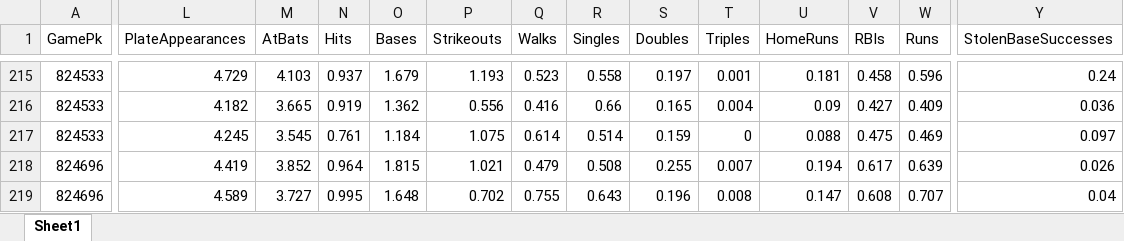
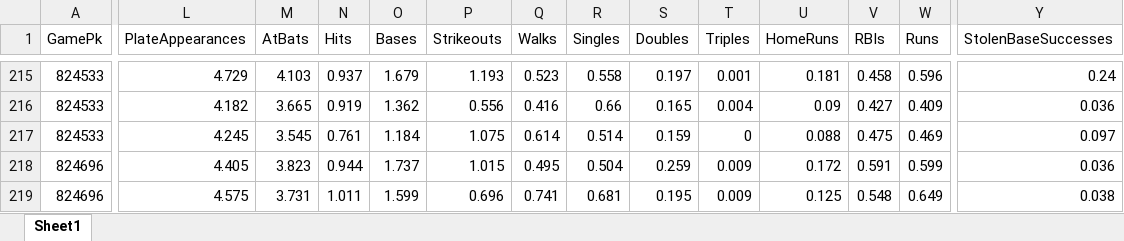
Before and after one commit to atlantahouseplants/MLBDFSLineupOptimizer, an Excel workbook: data/live/BallparkPal_Batters_2026-04-12.xlsx, sheet Sheet1, drawn as a sheet; only a part is shown, gaps mark what is left out; values as stored, in another font and other column widths than the file's, no borders; the diff covers the shown part only; the diff names each change by its address in the sheet, - before the commit and + after, or states it on an @@ line.

```diff
--- a/data/live/BallparkPal_Batters_2026-04-12.xlsx (sheet Sheet1)
+++ b/data/live/BallparkPal_Batters_2026-04-12.xlsx (sheet Sheet1)
-L218 (PlateAppearances): 4.419
+L218 (PlateAppearances): 4.405
-M218 (AtBats): 3.852
+M218 (AtBats): 3.823
-N218 (Hits): 0.964
+N218 (Hits): 0.944
-O218 (Bases): 1.815
+O218 (Bases): 1.737
-P218 (Strikeouts): 1.021
+P218 (Strikeouts): 1.015
-Q218 (Walks): 0.479
+Q218 (Walks): 0.495
-R218 (Singles): 0.508
+R218 (Singles): 0.504
-S218 (Doubles): 0.255
+S218 (Doubles): 0.259
-T218 (Triples): 0.007
+T218 (Triples): 0.009
-U218 (HomeRuns): 0.194
+U218 (HomeRuns): 0.172
-V218 (RBIs): 0.617
+V218 (RBIs): 0.591
-W218 (Runs): 0.639
+W218 (Runs): 0.599
-Y218 (StolenBaseSuccesses): 0.026
+Y218 (StolenBaseSuccesses): 0.036
-L219 (PlateAppearances): 4.589
+L219 (PlateAppearances): 4.575
-M219 (AtBats): 3.727
+M219 (AtBats): 3.731
-N219 (Hits): 0.995
+N219 (Hits): 1.011
-O219 (Bases): 1.648
+O219 (Bases): 1.599
-P219 (Strikeouts): 0.702
+P219 (Strikeouts): 0.696
-Q219 (Walks): 0.755
+Q219 (Walks): 0.741
-R219 (Singles): 0.643
+R219 (Singles): 0.681
-S219 (Doubles): 0.196
+S219 (Doubles): 0.195
-T219 (Triples): 0.008
+T219 (Triples): 0.009
-U219 (HomeRuns): 0.147
+U219 (HomeRuns): 0.125
-V219 (RBIs): 0.608
+V219 (RBIs): 0.548
-W219 (Runs): 0.707
+W219 (Runs): 0.649
-Y219 (StolenBaseSuccesses): 0.04
+Y219 (StolenBaseSuccesses): 0.038
```
Also changed, not shown: 1 added row, 1 removed row and 289 edited cells elsewhere in this sheet, data/live/BallparkPal_Games_2026-04-12.xlsx, data/live/BallparkPal_Pitchers_2026-04-12.xlsx, 12 other files.
